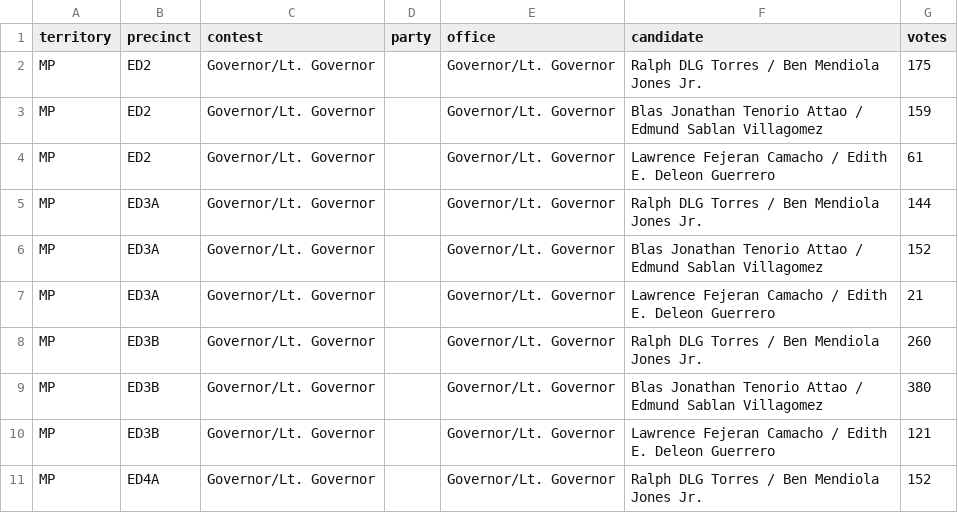
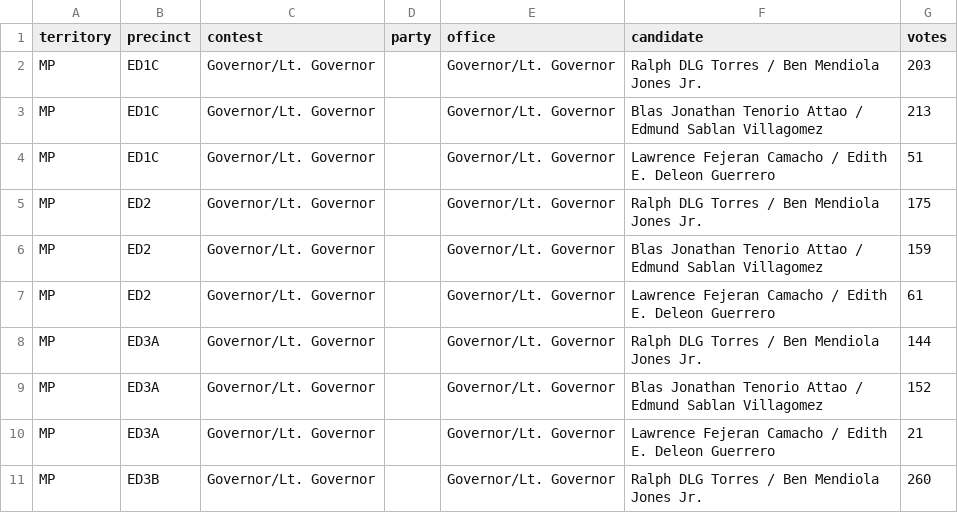
Before and after one commit to contextofislands/2026-territory-election-results, a CSV file: data/northern-mariana-islands/latest.csv, drawn as a sheet; only a part is shown; the shorter side is filled out with more unchanged rows; the diff names each change by its address in the sheet, - before the commit and + after, or states it on an @@ line.

Commit message:
Northern Mariana Islands: UNOFFICIAL report, read 2026-11-03T18:58:41.011Z

```diff
--- a/data/northern-mariana-islands/latest.csv
+++ b/data/northern-mariana-islands/latest.csv
+row 2: MP | ED1C | Governor/Lt. Governor |  | Governor/Lt. Governor | Ralph DLG Torres / Ben Mendiola Jones Jr. | 203
+row 3: MP | ED1C | Governor/Lt. Governor |  | Governor/Lt. Governor | Blas Jonathan Tenorio Attao / Edmund Sablan Villagomez | 213
+row 4: MP | ED1C | Governor/Lt. Governor |  | Governor/Lt. Governor | Lawrence Fejeran Camacho / Edith E. Deleon Guerrero | 51
```
